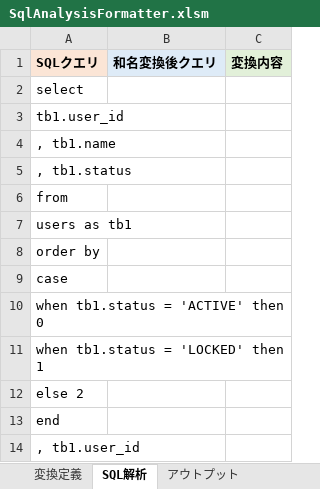
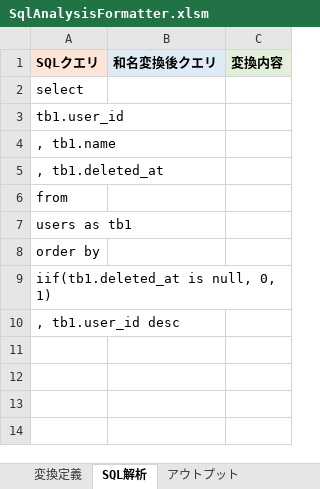
Before and after one commit to SSsan-00/sql-analyzer-formatter-vba, an Excel workbook: SqlAnalysisFormatter.xlsm, sheet SQL解析, drawn as a sheet; values as stored, in another font and other column widths than the file's, no borders; charts and pictures not drawn; the diff names each change by its address in the sheet, - before the commit and + after, or states it on an @@ line.

```diff
--- a/SqlAnalysisFormatter.xlsm (sheet SQL解析)
+++ b/SqlAnalysisFormatter.xlsm (sheet SQL解析)
-A5 (SQLクエリ): , tb1.status
+A5 (SQLクエリ): , tb1.deleted_at
-A9 (SQLクエリ): case
+A9 (SQLクエリ): iif(tb1.deleted_at is null, 0, 1)
-A10 (SQLクエリ): when tb1.status = 'ACTIVE' then 0
+A10 (SQLクエリ): , tb1.user_id desc
-row 11: when tb1.status = 'LOCKED' then 1
-row 12: else 2
-row 13: end
-row 14: , tb1.user_id
```
Also changed, not shown: sheet アウトプット, sheet 変換定義.
